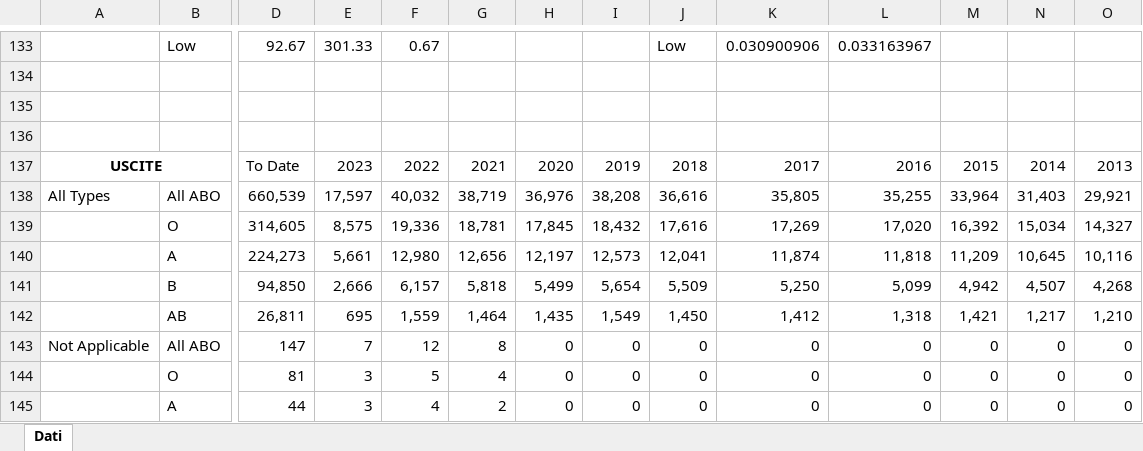
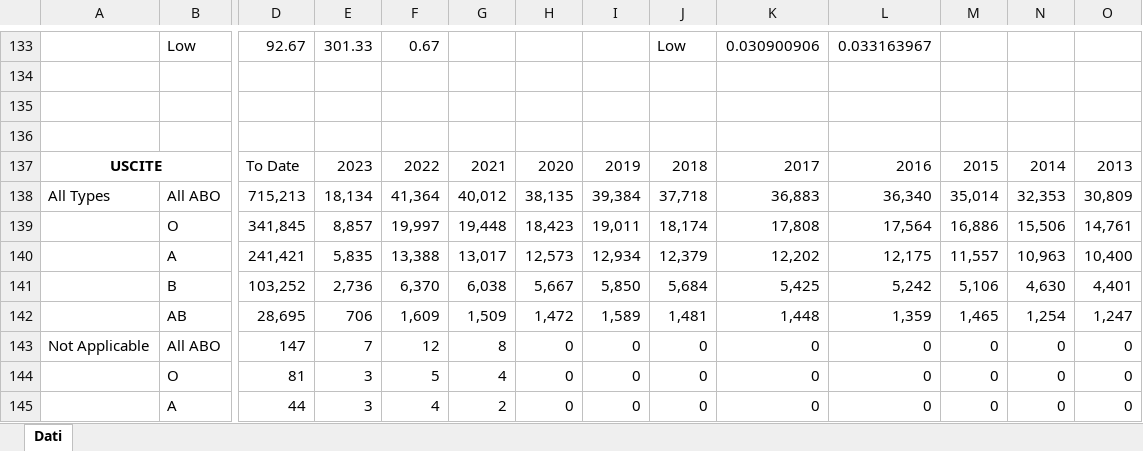
Before and after one commit to livias1726/PMCSN_Project, an Excel workbook: data/Data_Tansplants_US.xlsx, sheet Dati, drawn as a sheet; only a part is shown, gaps mark what is left out; values as stored, in another font and other column widths than the file's, no borders; removed rows and columns are numbered as before the commit, all else as after; rows hold the shown columns only; the diff covers the shown part only; the diff names each change by its address in the sheet, - before the commit and + after, or states it on an @@ line.

```diff
--- a/data/Data_Tansplants_US.xlsx (sheet Dati)
+++ b/data/Data_Tansplants_US.xlsx (sheet Dati)
-row 138: All Types | All ABO | 660,539 | 17,597 | 40,032 | 38,719 | 36,976 | 38,208 | 36,616 | 35,805 | 35,255 | 33,964 | 31,403 | 29,921
-row 139:  | O | 314,605 | 8,575 | 19,336 | 18,781 | 17,845 | 18,432 | 17,616 | 17,269 | 17,020 | 16,392 | 15,034 | 14,327
-row 140:  | A | 224,273 | 5,661 | 12,980 | 12,656 | 12,197 | 12,573 | 12,041 | 11,874 | 11,818 | 11,209 | 10,645 | 10,116
-row 141:  | B | 94,850 | 2,666 | 6,157 | 5,818 | 5,499 | 5,654 | 5,509 | 5,250 | 5,099 | 4,942 | 4,507 | 4,268
-row 142:  | AB | 26,811 | 695 | 1,559 | 1,464 | 1,435 | 1,549 | 1,450 | 1,412 | 1,318 | 1,421 | 1,217 | 1,210
+row 138: All Types | All ABO | 715,213 | 18,134 | 41,364 | 40,012 | 38,135 | 39,384 | 37,718 | 36,883 | 36,340 | 35,014 | 32,353 | 30,809
+row 139:  | O | 341,845 | 8,857 | 19,997 | 19,448 | 18,423 | 19,011 | 18,174 | 17,808 | 17,564 | 16,886 | 15,506 | 14,761
+row 140:  | A | 241,421 | 5,835 | 13,388 | 13,017 | 12,573 | 12,934 | 12,379 | 12,202 | 12,175 | 11,557 | 10,963 | 10,400
+row 141:  | B | 103,252 | 2,736 | 6,370 | 6,038 | 5,667 | 5,850 | 5,684 | 5,425 | 5,242 | 5,106 | 4,630 | 4,401
+row 142:  | AB | 28,695 | 706 | 1,609 | 1,509 | 1,472 | 1,589 | 1,481 | 1,448 | 1,359 | 1,465 | 1,254 | 1,247
```
Also changed, not shown: 5 added rows, 5 removed rows, 70 edited cells and cell formats elsewhere in this sheet, formulas that keep their value.
